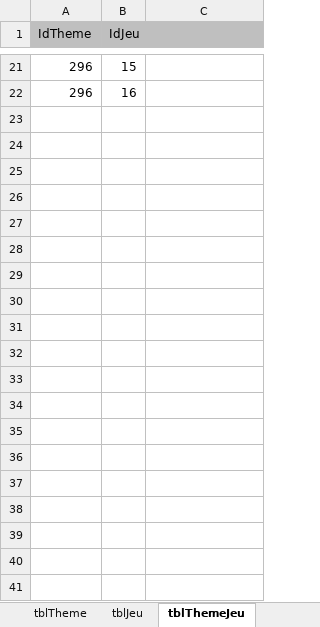
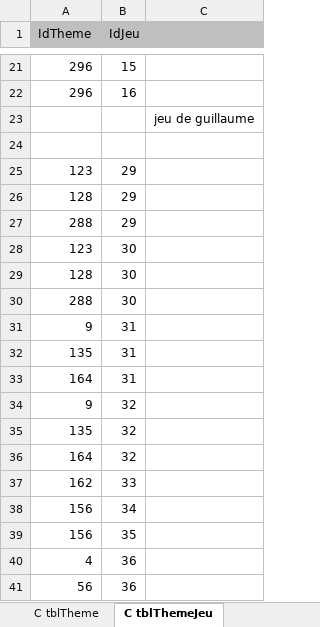
Before and after one commit to kelodiek/Projet_v2, an Excel workbook: Sprint 1/Package 1/Documentation/P01-JE-06_Jeu_etc_CP.xlsx, sheet C tblThemeJeu, drawn as a sheet; only a part is shown, gaps mark what is left out; values as stored, in another font and other column widths than the file's, no borders; the diff covers the shown part only; the diff names each change by its address in the sheet, - before the commit and + after, or states it on an @@ line.

```diff
--- a/Sprint 1/Package 1/Documentation/P01-JE-06_Jeu_etc_CP.xlsx (sheet C tblThemeJeu)
+++ b/Sprint 1/Package 1/Documentation/P01-JE-06_Jeu_etc_CP.xlsx (sheet C tblThemeJeu)
-sheet tab: tblTheme
+sheet tab: C tblTheme
-sheet tab: tblThemeJeu
+sheet tab: C tblThemeJeu
+row 23:  |  | jeu de guillaume
+row 24: (empty)
+row 25: 123 | 29
+row 26: 128 | 29
+row 27: 288 | 29
+row 28: 123 | 30
+row 29: 128 | 30
+row 30: 288 | 30
+row 31: 9 | 31
+row 32: 135 | 31
+row 33: 164 | 31
+row 34: 9 | 32
+row 35: 135 | 32
+row 36: 164 | 32
+row 37: 162 | 33
+row 38: 156 | 34
+row 39: 156 | 35
+row 40: 4 | 36
+row 41: 56 | 36
```
Also changed, not shown: 56 added rows elsewhere in this sheet, sheet C tblVersion, sheet C tblJeu, sheet C tblJeuSemblable, other sheet tabs.
